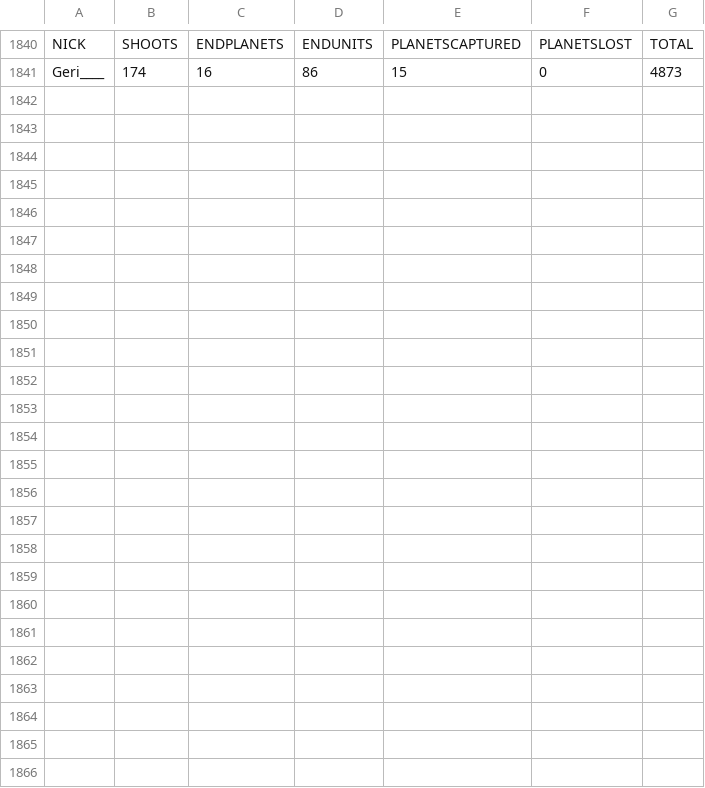
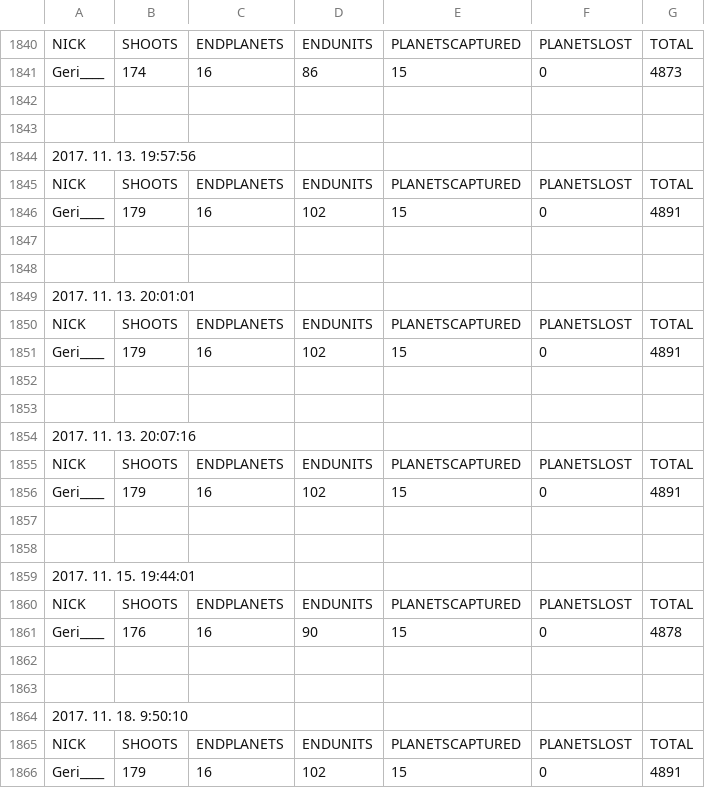
Before and after one commit to Konorka/_AI, a TSV file: SpaceBattleServer/bin/Debug/results.tsv, drawn as a sheet; only a part is shown, gaps mark what is left out; the diff names each change by its address in the sheet, - before the commit and + after, or states it on an @@ line.

```diff
--- a/SpaceBattleServer/bin/Debug/results.tsv
+++ b/SpaceBattleServer/bin/Debug/results.tsv
+row 1842: (empty)
+row 1843: (empty)
+row 1844: 2017. 11. 13. 19:57:56
+row 1845: NICK | SHOOTS | ENDPLANETS | ENDUNITS | PLANETSCAPTURED | PLANETSLOST | TOTAL
+row 1846: Geri____ | 179 | 16 | 102 | 15 | 0 | 4891
+row 1847: (empty)
+row 1848: (empty)
+row 1849: 2017. 11. 13. 20:01:01
+row 1850: NICK | SHOOTS | ENDPLANETS | ENDUNITS | PLANETSCAPTURED | PLANETSLOST | TOTAL
+row 1851: Geri____ | 179 | 16 | 102 | 15 | 0 | 4891
+row 1852: (empty)
+row 1853: (empty)
+row 1854: 2017. 11. 13. 20:07:16
+row 1855: NICK | SHOOTS | ENDPLANETS | ENDUNITS | PLANETSCAPTURED | PLANETSLOST | TOTAL
+row 1856: Geri____ | 179 | 16 | 102 | 15 | 0 | 4891
+row 1857: (empty)
+row 1858: (empty)
+row 1859: 2017. 11. 15. 19:44:01
+row 1860: NICK | SHOOTS | ENDPLANETS | ENDUNITS | PLANETSCAPTURED | PLANETSLOST | TOTAL
+row 1861: Geri____ | 176 | 16 | 90 | 15 | 0 | 4878
+row 1862: (empty)
+row 1863: (empty)
+row 1864: 2017. 11. 18. 9:50:10
+row 1865: NICK | SHOOTS | ENDPLANETS | ENDUNITS | PLANETSCAPTURED | PLANETSLOST | TOTAL
+row 1866: Geri____ | 179 | 16 | 102 | 15 | 0 | 4891
```
Also changed, not shown: 37 other files.
